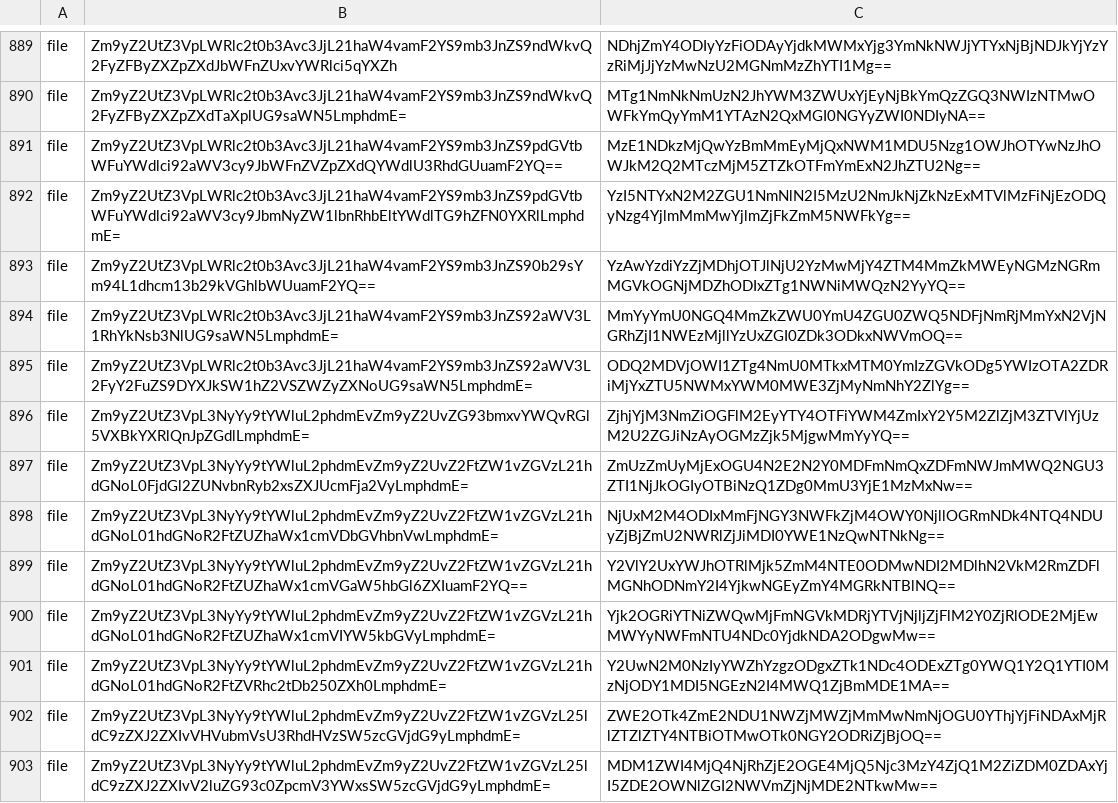
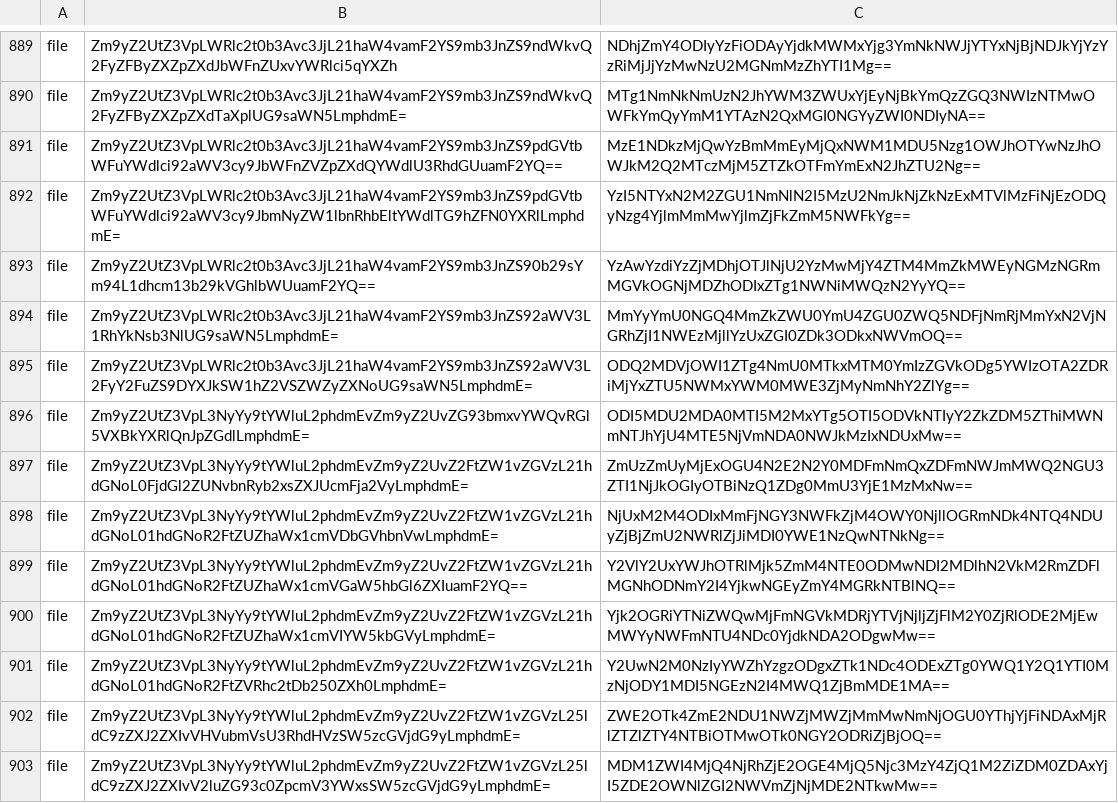
Before and after one commit to GradibelPitt/forge, a TSV file: forge-gui/src/main/resources/forge/download/diy-protection-history.tsv, drawn as a sheet; only a part is shown, gaps mark what is left out; the diff names each change by its address in the sheet, - before the commit and + after, or states it on an @@ line.

Commit message:
Refresh reviewed updater history fingerprint and prevent stale release guards [skip ci]

```diff
--- a/forge-gui/src/main/resources/forge/download/diy-protection-history.tsv
+++ b/forge-gui/src/main/resources/forge/download/diy-protection-history.tsv
-C896: ZjhjYjM3NmZiOGFlM2EyYTY4OTFiYWM4ZmIxY2Y5M2ZlZjM3ZTVlYjUzM2U2ZGJiNzAyOGMzZjk5MjgwMmYyYQ==
+C896: ODI5MDU2MDA0MTI5M2MxYTg5OTI5ODVkNTIyY2ZkZDM5ZThiMWNmNTJhYjU4MTE5NjVmNDA0NWJkMzIxNDUxMw==
```
Also changed, not shown: 3 other files.
